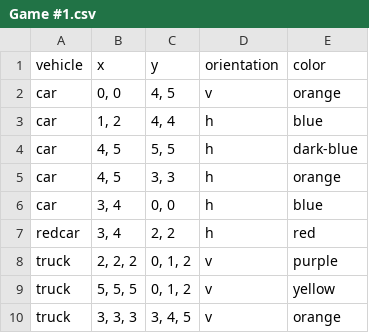
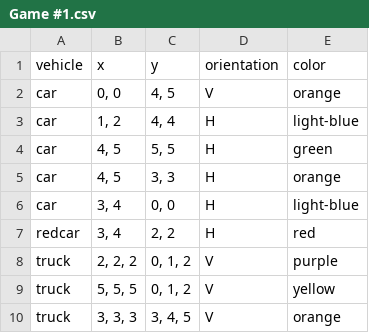
Before and after one commit to ElineJ/TeamFEW, a CSV file: datasets/Game #1.csv, drawn as a sheet.

```diff
--- a/datasets/Game #1.csv
+++ b/datasets/Game #1.csv
@@ -1,10 +1,10 @@
 vehicle,x,y,orientation,color
-car,"0, 0","4, 5",v,orange
-car,"1, 2","4, 4",h,blue
-car,"4, 5","5, 5",h,dark-blue
-car,"4, 5","3, 3",h,orange
-car,"3, 4","0, 0",h,blue
-redcar,"3, 4","2, 2",h,red
-truck,"2, 2, 2","0, 1, 2",v,purple
-truck,"5, 5, 5","0, 1, 2",v,yellow
-truck,"3, 3, 3","3, 4, 5",v,orange
+car,"0, 0","4, 5",V,orange
+car,"1, 2","4, 4",H,light-blue
+car,"4, 5","5, 5",H,green
+car,"4, 5","3, 3",H,orange
+car,"3, 4","0, 0",H,light-blue
+redcar,"3, 4","2, 2",H,red
+truck,"2, 2, 2","0, 1, 2",V,purple
+truck,"5, 5, 5","0, 1, 2",V,yellow
+truck,"3, 3, 3","3, 4, 5",V,orange
```
Also changed, not shown: datasets/Game #2.csv, datasets/Game #3.csv, 5 other files.
